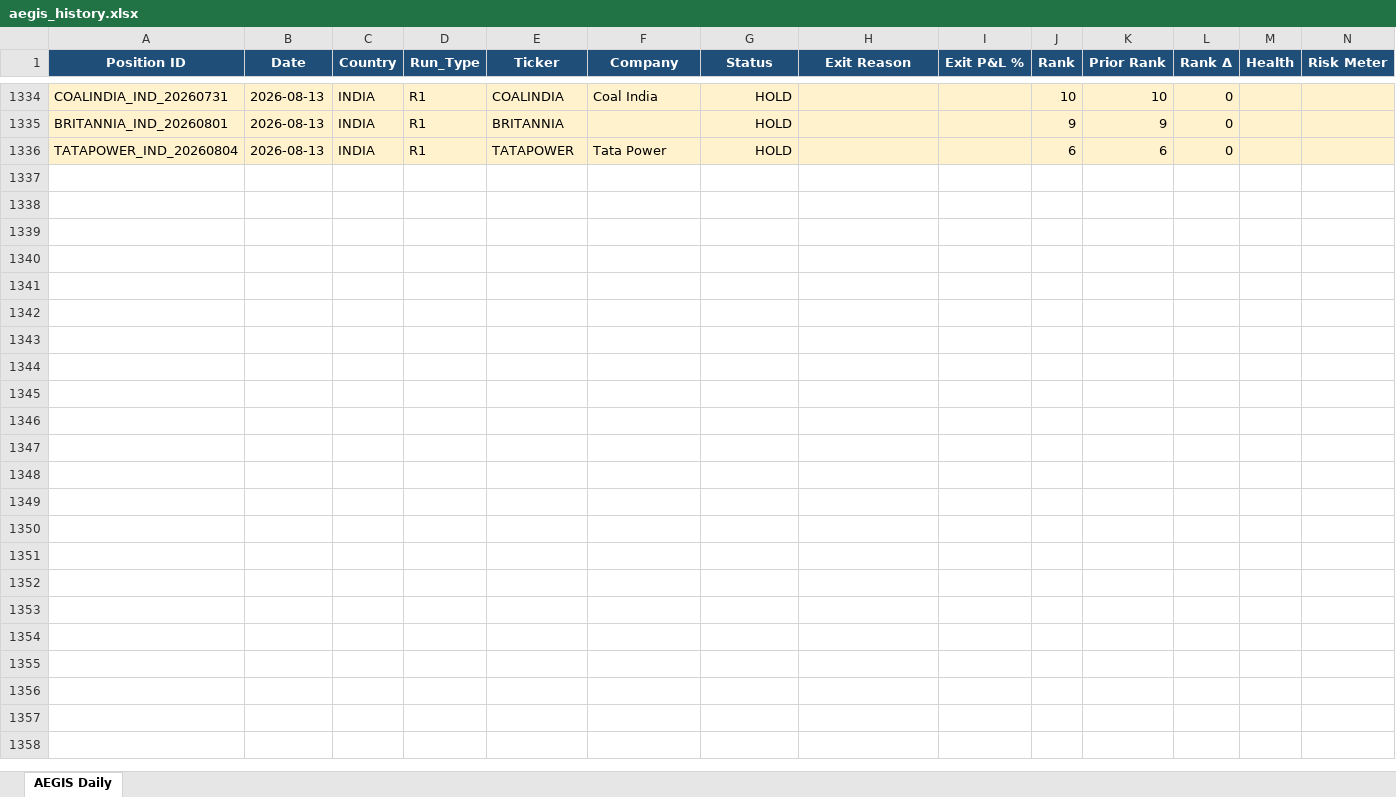
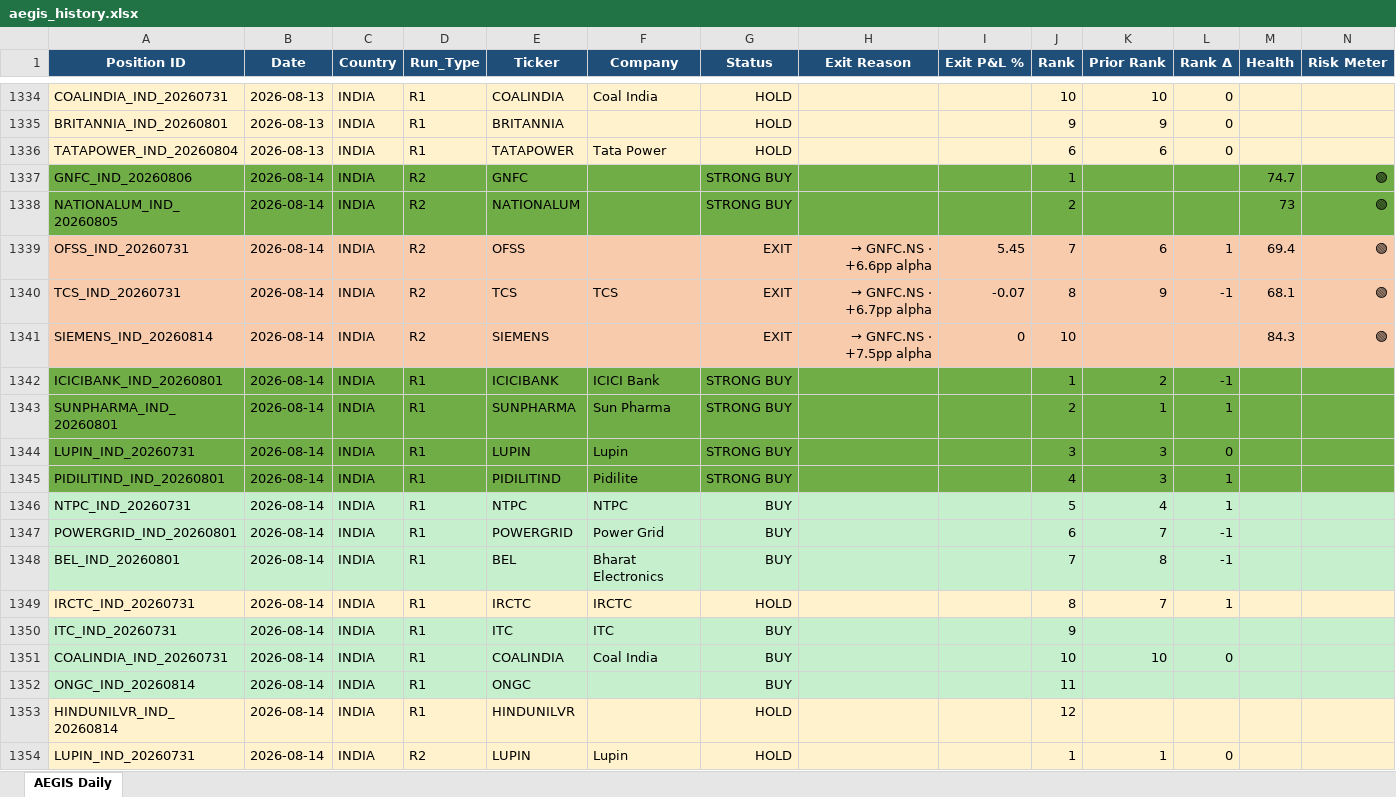
Before and after one commit to gujja330/NexaQuant, an Excel workbook: reports/telegram/aegis_history.xlsx, sheet AEGIS Daily, drawn as a sheet; only a part is shown, gaps mark what is left out; values as stored, in another font and other column widths than the file's, no borders; rows hold the shown columns only; the diff covers the shown part only; the diff names each change by its address in the sheet, - before the commit and + after, or states it on an @@ line.

Commit message:
AEGIS daily: append market data + refresh report + DB [skip ci]

```diff
--- a/reports/telegram/aegis_history.xlsx (sheet AEGIS Daily)
+++ b/reports/telegram/aegis_history.xlsx (sheet AEGIS Daily)
+row 1337: GNFC_IND_20260806 | 2026-08-14 | INDIA | R2 | GNFC |  | STRONG BUY |  |  | 1 |  |  | 74.7 | 🟢
+row 1338: NATIONALUM_IND_20260805 | 2026-08-14 | INDIA | R2 | NATIONALUM |  | STRONG BUY |  |  | 2 |  |  | 73 | 🟢
+row 1339: OFSS_IND_20260731 | 2026-08-14 | INDIA | R2 | OFSS |  | EXIT | → GNFC.NS · +6.6pp alpha | 5.45 | 7 | 6 | 1 | 69.4 | 🟢
+row 1340: TCS_IND_20260731 | 2026-08-14 | INDIA | R2 | TCS | TCS | EXIT | → GNFC.NS · +6.7pp alpha | -0.07 | 8 | 9 | -1 | 68.1 | 🟢
+row 1341: SIEMENS_IND_20260814 | 2026-08-14 | INDIA | R2 | SIEMENS |  | EXIT | → GNFC.NS · +7.5pp alpha | 0 | 10 |  |  | 84.3 | 🟢
+row 1342: ICICIBANK_IND_20260801 | 2026-08-14 | INDIA | R1 | ICICIBANK | ICICI Bank | STRONG BUY |  |  | 1 | 2 | -1
+row 1343: SUNPHARMA_IND_20260801 | 2026-08-14 | INDIA | R1 | SUNPHARMA | Sun Pharma | STRONG BUY |  |  | 2 | 1 | 1
+row 1344: LUPIN_IND_20260731 | 2026-08-14 | INDIA | R1 | LUPIN | Lupin | STRONG BUY |  |  | 3 | 3 | 0
+row 1345: PIDILITIND_IND_20260801 | 2026-08-14 | INDIA | R1 | PIDILITIND | Pidilite | STRONG BUY |  |  | 4 | 3 | 1
+row 1346: NTPC_IND_20260731 | 2026-08-14 | INDIA | R1 | NTPC | NTPC | BUY |  |  | 5 | 4 | 1
+row 1347: POWERGRID_IND_20260801 | 2026-08-14 | INDIA | R1 | POWERGRID | Power Grid | BUY |  |  | 6 | 7 | -1
+row 1348: BEL_IND_20260801 | 2026-08-14 | INDIA | R1 | BEL | Bharat Electronics | BUY |  |  | 7 | 8 | -1
+row 1349: IRCTC_IND_20260731 | 2026-08-14 | INDIA | R1 | IRCTC | IRCTC | HOLD |  |  | 8 | 7 | 1
+row 1350: ITC_IND_20260731 | 2026-08-14 | INDIA | R1 | ITC | ITC | BUY |  |  | 9
+row 1351: COALINDIA_IND_20260731 | 2026-08-14 | INDIA | R1 | COALINDIA | Coal India | BUY |  |  | 10 | 10 | 0
+row 1352: ONGC_IND_20260814 | 2026-08-14 | INDIA | R1 | ONGC |  | BUY |  |  | 11
+row 1353: HINDUNILVR_IND_20260814 | 2026-08-14 | INDIA | R1 | HINDUNILVR |  | HOLD |  |  | 12
+row 1354: LUPIN_IND_20260731 | 2026-08-14 | INDIA | R2 | LUPIN | Lupin | HOLD |  |  | 1 | 1 | 0
```
Also changed, not shown: 24 added rows elsewhere in this sheet, reports/AEGIS_LATEST.xlsx, 37 other files.
